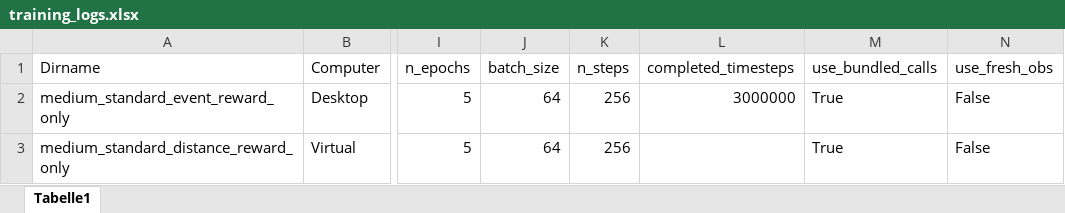
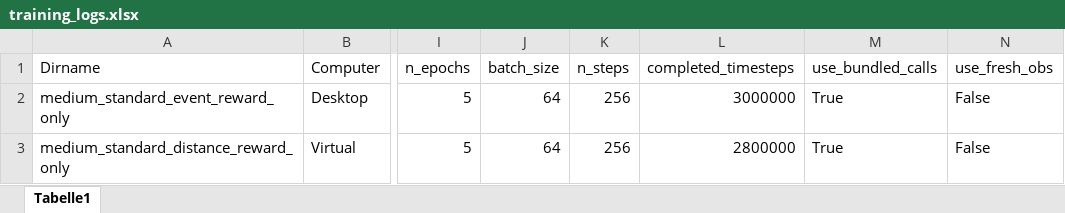
Before and after one commit to geschnee/carsim-rl-cnn, an Excel workbook: python/training_logs.xlsx, sheet Tabelle1, drawn as a sheet; only a part is shown, gaps mark what is left out; values as stored, in another font and other column widths than the file's, no borders; the diff names each change by its address in the sheet, - before the commit and + after, or states it on an @@ line.

Commit message:
more often evan for bigger n_steps

```diff
--- a/python/training_logs.xlsx (sheet Tabelle1)
+++ b/python/training_logs.xlsx (sheet Tabelle1)
-L3 (completed_timesteps): (empty)
+L3 (completed_timesteps): 2800000
```
Also changed, not shown: 1 other file.
